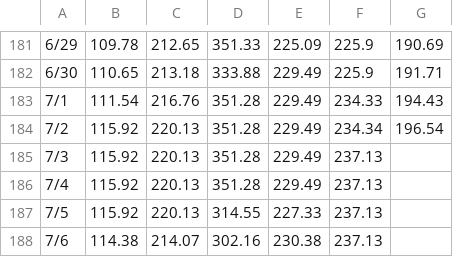
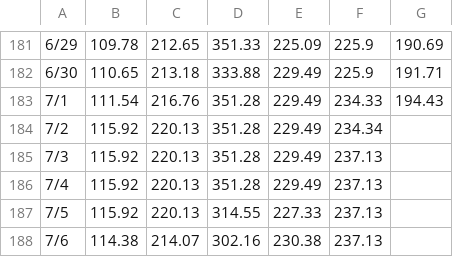
Before and after one commit to pierceleverett/RioSeasonalSpreads, a CSV file: SpreadServer/data/spreads/GulfCoast/A.csv, drawn as a sheet; only a part is shown, gaps mark what is left out.

```diff
--- a/SpreadServer/data/spreads/GulfCoast/A.csv
+++ b/SpreadServer/data/spreads/GulfCoast/A.csv
@@ -183,3 +183,3 @@
 7/1,111.54,216.76,351.28,229.49,234.33,194.43
-7/2,115.92,220.13,351.28,229.49,234.34,196.54
+7/2,115.92,220.13,351.28,229.49,234.34,
 7/3,115.92,220.13,351.28,229.49,237.13,
```
Also changed, not shown: SpreadServer/data/spreads/91Chi.csv, SpreadServer/data/spreads/GulfCoast/D.csv, 12 other files.
